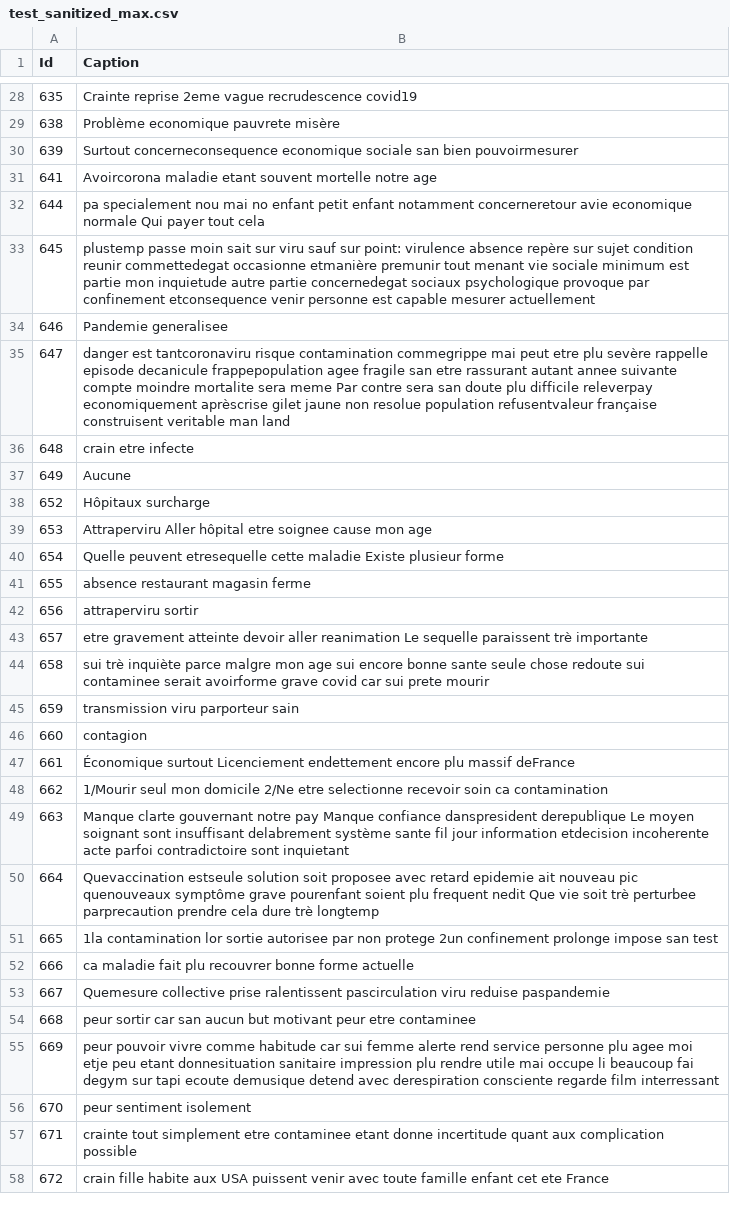
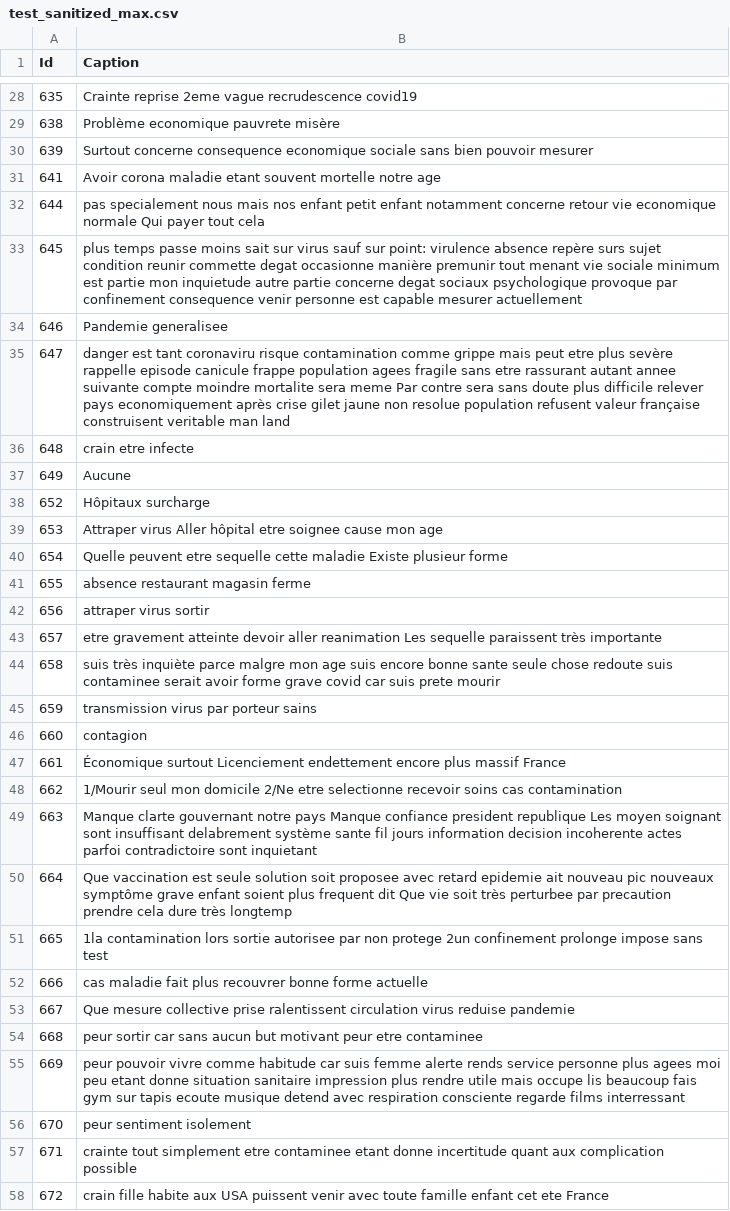
Before and after one commit to barbare33/data_challenge, a CSV file: data/test_sanitized_max.csv, drawn as a sheet; only a part is shown, gaps mark what is left out; the diff covers the shown part only.

```diff
--- a/data/test_sanitized_max.csv
+++ b/data/test_sanitized_max.csv
@@ -29,8 +29,8 @@ Id,Caption
 638,Problème economique pauvrete misère
-639,Surtout concerneconsequence economique sociale san bien pouvoirmesurer
-641,Avoircorona maladie etant souvent mortelle notre age
-644,pa specialement nou mai no enfant petit enfant notamment concerneretour avie economique normale Qui payer tout cela
-645,plustemp passe moin sait sur viru sauf sur point: virulence absence repère sur sujet condition reunir commettedegat occasionne etmanière premunir tout menant vie sociale minimum est partie mon inquietude autre partie concernedegat sociaux psychologique provoque par confinement etconsequence venir personne est capable mesurer actuellement
+639,Surtout concerne consequence economique sociale sans bien pouvoir mesurer
+641,Avoir corona maladie etant souvent mortelle notre age
+644,pas specialement nous mais nos enfant petit enfant notamment concerne retour vie economique normale Qui payer tout cela
+645,plus temps passe moins sait sur virus sauf sur point: virulence absence repère surs sujet condition reunir commette degat occasionne manière premunir tout menant vie sociale minimum est partie mon inquietude autre partie concerne degat sociaux psychologique provoque par confinement consequence venir personne est capable mesurer actuellement
 646,Pandemie generalisee
-647,danger est tantcoronaviru risque contamination commegrippe mai peut etre plu sevère rappelle episode decanicule frappepopulation agee fragile san etre rassurant autant annee suivante compte moindre mortalite sera meme Par contre sera san doute plu difficile releverpay economiquement aprèscrise gilet jaune non resolue population refusentvaleur française construisent veritable man land
+647,danger est tant coronaviru risque contamination comme grippe mais peut etre plus sevère rappelle episode canicule frappe population agees fragile sans etre rassurant autant annee suivante compte moindre mortalite sera meme Par contre sera sans doute plus difficile relever pays economiquement après crise gilet jaune non resolue population refusent valeur française construisent veritable man land
 648,crain etre infecte
@@ -38,19 +38,19 @@ Id,Caption
 652,Hôpitaux surcharge
-653,Attraperviru Aller hôpital etre soignee cause mon age
-654,Quelle peuvent etresequelle cette maladie Existe plusieur forme
+653,Attraper virus Aller hôpital etre soignee cause mon age
+654,Quelle peuvent etre sequelle cette maladie Existe plusieur forme
 655,absence restaurant magasin ferme
-656,attraperviru sortir
-657,etre gravement atteinte devoir aller reanimation Le sequelle paraissent trè importante
-658,sui trè inquiète parce malgre mon age sui encore bonne sante seule chose redoute sui contaminee serait avoirforme grave covid car sui prete mourir
-659,transmission viru parporteur sain
+656,attraper virus sortir
+657,etre gravement atteinte devoir aller reanimation Les sequelle paraissent très importante
+658,suis très inquiète parce malgre mon age suis encore bonne sante seule chose redoute suis contaminee serait avoir forme grave covid car suis prete mourir
+659,transmission virus par porteur sains
 660,contagion
-661,Économique surtout Licenciement endettement encore plu massif deFrance
-662,1/Mourir seul mon domicile 2/Ne etre selectionne recevoir soin ca contamination
-663,Manque clarte gouvernant notre pay Manque confiance danspresident derepublique Le moyen soignant sont insuffisant delabrement système sante fil jour information etdecision incoherente acte parfoi contradictoire sont inquietant
-664,Quevaccination estseule solution soit proposee avec retard epidemie ait nouveau pic quenouveaux symptôme grave pourenfant soient plu frequent nedit Que vie soit trè perturbee parprecaution prendre cela dure trè longtemp
-665,1la contamination lor sortie autorisee par non protege 2un confinement prolonge impose san test
-666,ca maladie fait plu recouvrer bonne forme actuelle
-667,Quemesure collective prise ralentissent pascirculation viru reduise paspandemie
-668,peur sortir car san aucun but motivant peur etre contaminee
-669,peur pouvoir vivre comme habitude car sui femme alerte rend service personne plu agee moi etje peu etant donnesituation sanitaire impression plu rendre utile mai occupe li beaucoup fai degym sur tapi ecoute demusique detend avec derespiration consciente regarde film interressant
+661,Économique surtout Licenciement endettement encore plus massif France
+662,1/Mourir seul mon domicile 2/Ne etre selectionne recevoir soins cas contamination
+663,Manque clarte gouvernant notre pays Manque confiance president republique Les moyen soignant sont insuffisant delabrement système sante fil jours information decision incoherente actes parfoi contradictoire sont inquietant
+664,Que vaccination est seule solution soit proposee avec retard epidemie ait nouveau pic nouveaux symptôme grave enfant soient plus frequent dit Que vie soit très perturbee par precaution prendre cela dure très longtemp
+665,1la contamination lors sortie autorisee par non protege 2un confinement prolonge impose sans test
+666,cas maladie fait plus recouvrer bonne forme actuelle
+667,Que mesure collective prise ralentissent circulation virus reduise pandemie
+668,peur sortir car sans aucun but motivant peur etre contaminee
+669,peur pouvoir vivre comme habitude car suis femme alerte rends service personne plus agees moi peu etant donne situation sanitaire impression plus rendre utile mais occupe lis beaucoup fais gym sur tapis ecoute musique detend avec respiration consciente regarde films interressant
 670,peur sentiment isolement
```
Also changed, not shown: 97 edited cells elsewhere in this file.
